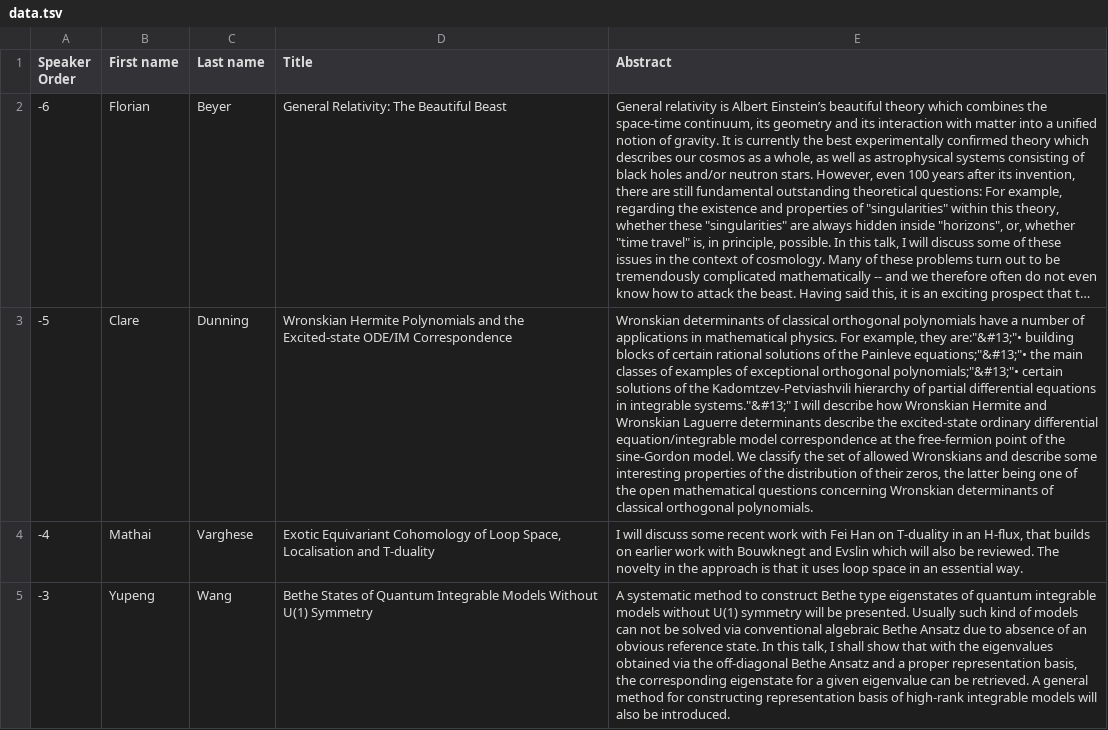
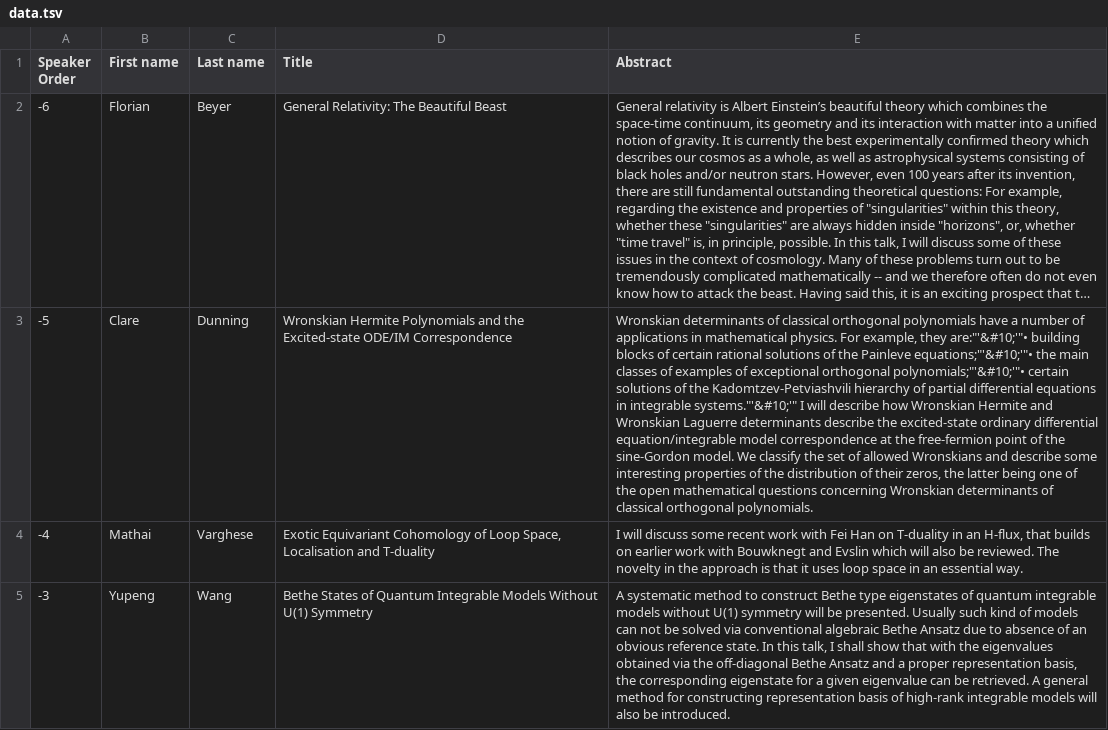
Before and after one commit to Zxv975/ANZAMP, a TSV file: 2019/speaker_data/data.tsv, drawn as a sheet; only a part is shown; long unchanged cells end in …; the diff names each change by its address in the sheet, - before the commit and + after, or states it on an @@ line.

Commit message:
Trying 10 instead of 13

```diff
--- a/2019/speaker_data/data.tsv
+++ b/2019/speaker_data/data.tsv
-E3 (Abstract): …example, they are:"&#13;"• building blocks of certain rational solutions of the Painleve equations;"&#13;"• the main classes of examples of exceptional orthogonal polynomials;"&#13;"• certain solutions of the Kadomtzev-Petviashvili hierarchy of partial differential equations in integrable systems."&#13;" I will…
+E3 (Abstract): …example, they are:"'&#10;'"• building blocks of certain rational solutions of the Painleve equations;"'&#10;'"• the main classes of examples of exceptional orthogonal polynomials;"'&#10;'"• certain solutions of the Kadomtzev-Petviashvili hierarchy of partial differential equations in integrable systems."'&#10;'" I will…
```
